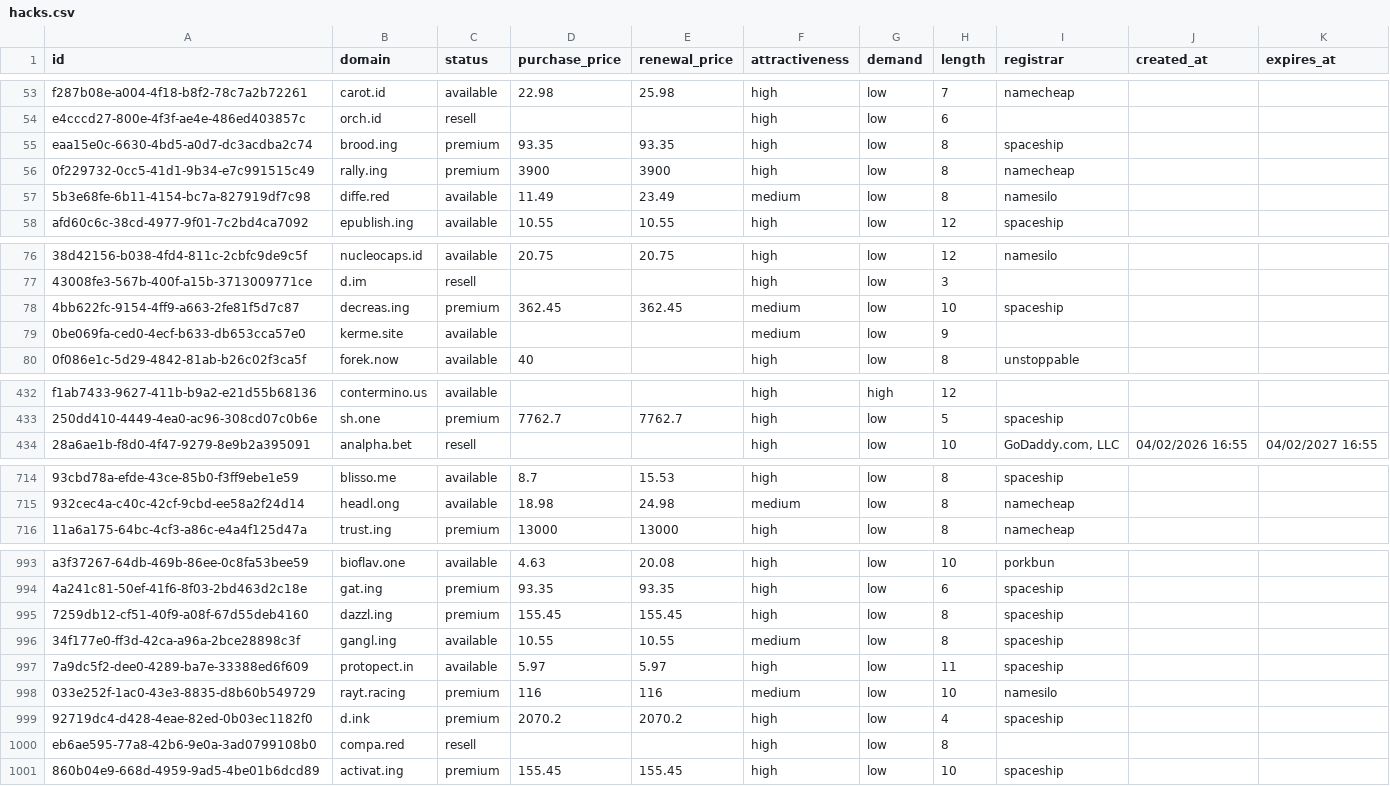
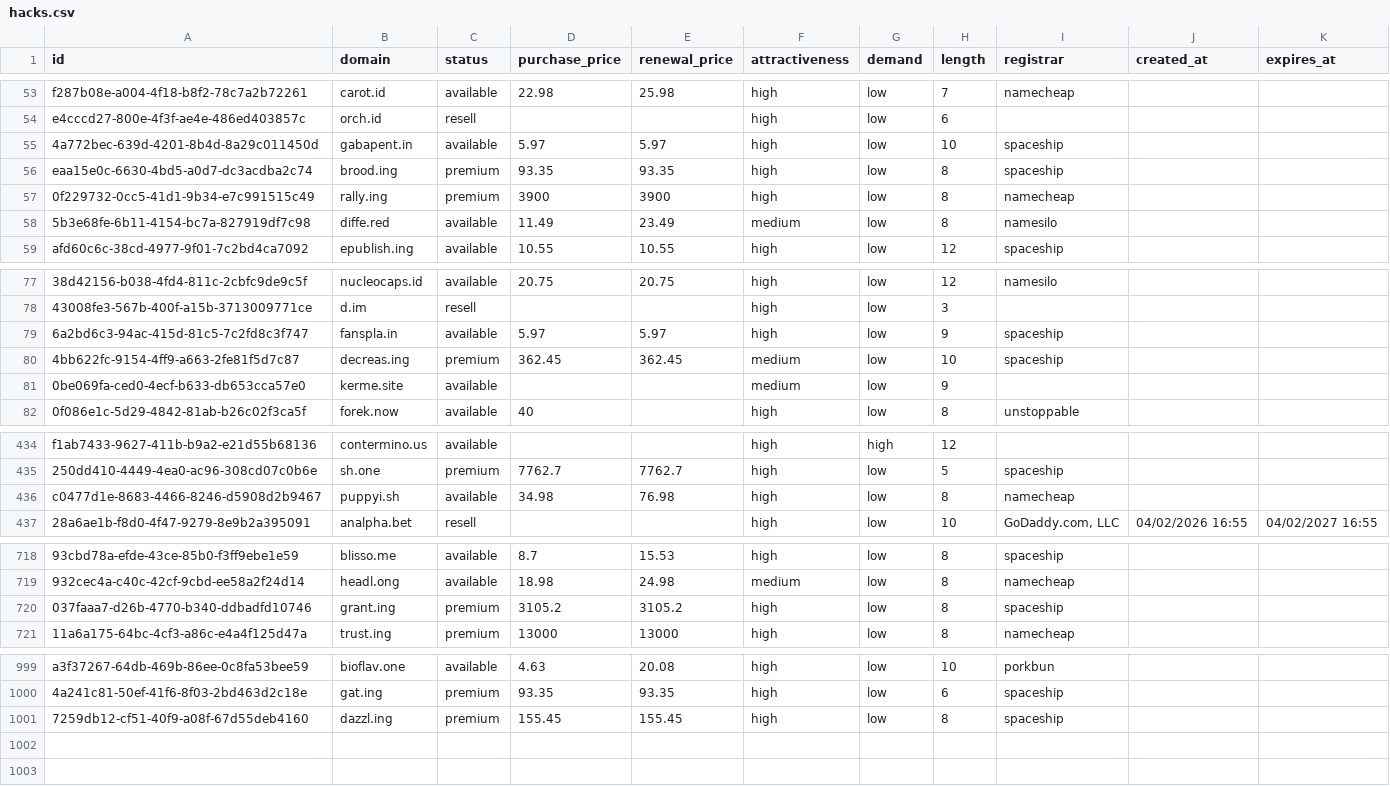
Before and after one commit to UniqueDomains/hacks-oneword-domains, a CSV file: hacks.csv, drawn as a sheet; only a part is shown, gaps mark what is left out; removed rows and columns are numbered as before the commit, all else as after; the diff covers the shown part only; the diff names each change by its address in the sheet, - before the commit and + after, or states it on an @@ line.

Commit message:
Domains update

```diff
--- a/hacks.csv
+++ b/hacks.csv
+row 55: 4a772bec-639d-4201-8b4d-8a29c011450d | gabapent.in | available | 5.97 | 5.97 | high | low | 10 | spaceship
+row 79: 6a2bd6c3-94ac-415d-81c5-7c2fd8c3f747 | fanspla.in | available | 5.97 | 5.97 | high | low | 9 | spaceship
+row 436: c0477d1e-8683-4466-8246-d5908d2b9467 | puppyi.sh | available | 34.98 | 76.98 | high | low | 8 | namecheap
+row 720: 037faaa7-d26b-4770-b340-ddbadfd10746 | grant.ing | premium | 3105.2 | 3105.2 | high | low | 8 | spaceship
-row 996: 34f177e0-ff3d-42ca-a96a-2bce28898c3f | gangl.ing | available | 10.55 | 10.55 | medium | low | 8 | spaceship
-row 997: 7a9dc5f2-dee0-4289-ba7e-33388ed6f609 | protopect.in | available | 5.97 | 5.97 | high | low | 11 | spaceship
-row 998: 033e252f-1ac0-43e3-8835-d8b60b549729 | rayt.racing | premium | 116 | 116 | medium | low | 10 | namesilo
-row 999: 92719dc4-d428-4eae-82ed-0b03ec1182f0 | d.ink | premium | 2070.2 | 2070.2 | high | low | 4 | spaceship
-row 1000: eb6ae595-77a8-42b6-9e0a-3ad0799108b0 | compa.red | resell |  |  | high | low | 8
-row 1001: 860b04e9-668d-4959-9ad5-4be01b6dcd89 | activat.ing | premium | 155.45 | 155.45 | high | low | 10 | spaceship
```
Also changed, not shown: 2 added rows and 6 edited cells elsewhere in this file, 5 other files.
